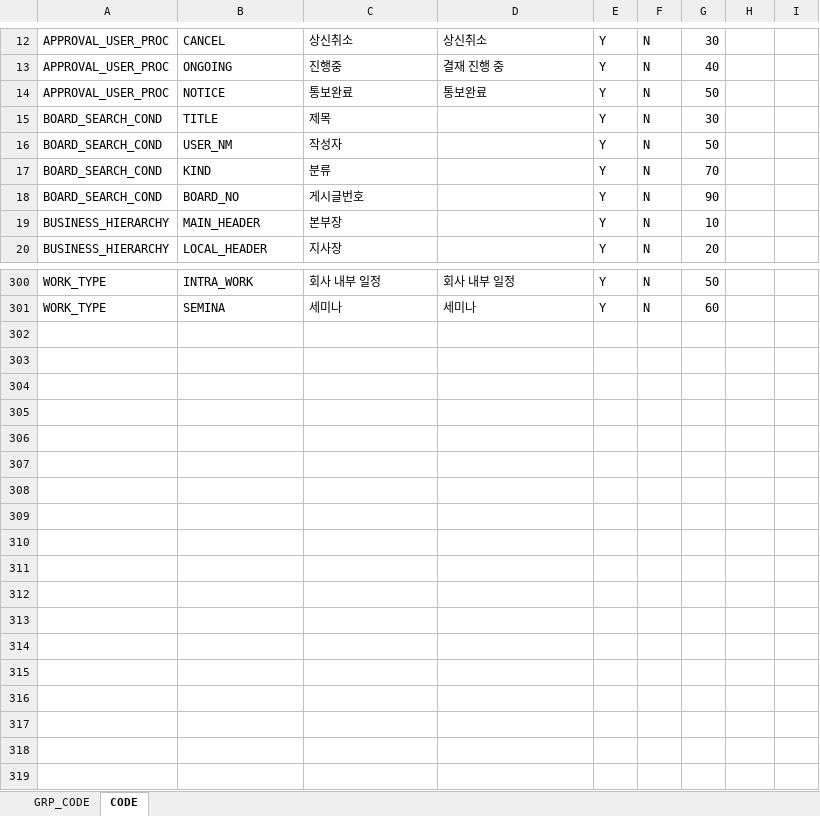
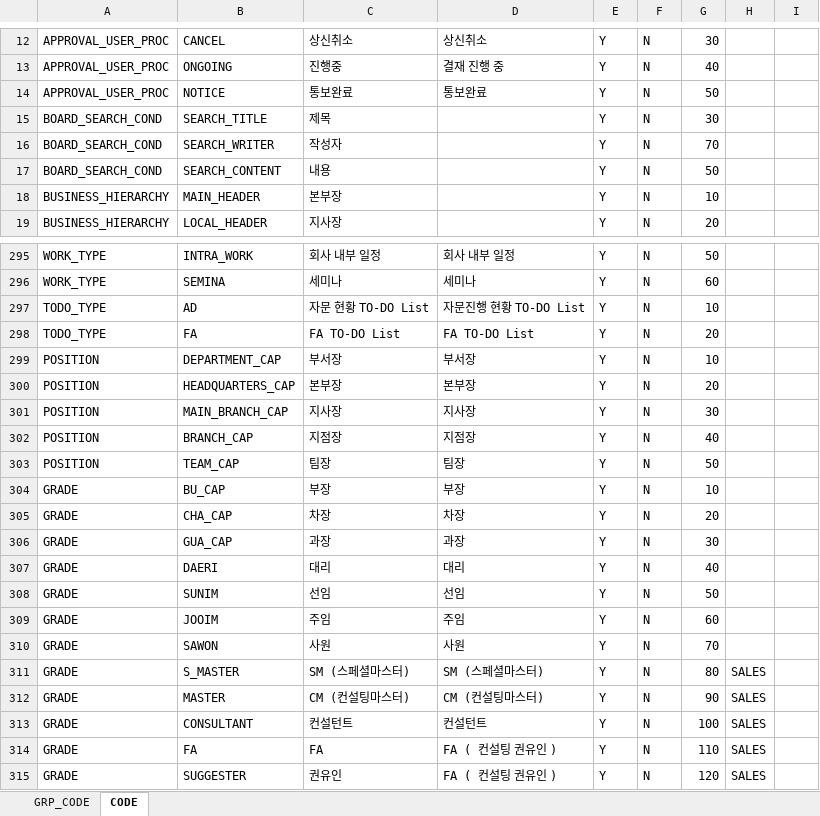
Before and after one commit to jonsaram/exdev, an Excel workbook: document/excel_upload_자료/TBL_EXP_CODE.xlsx, sheet CODE, drawn as a sheet; only a part is shown, gaps mark what is left out; values as stored, in another font and other column widths than the file's, no borders; removed rows and columns are numbered as before the commit, all else as after; the diff covers the shown part only; the diff names each change by its address in the sheet, - before the commit and + after, or states it on an @@ line.

```diff
--- a/document/excel_upload_자료/TBL_EXP_CODE.xlsx (sheet CODE)
+++ b/document/excel_upload_자료/TBL_EXP_CODE.xlsx (sheet CODE)
-B15: TITLE
+B15: SEARCH_TITLE
-B16: USER_NM
+B16: SEARCH_WRITER
-G16: 50
+G16: 70
-row 17: BOARD_SEARCH_COND | KIND | 분류 |  | Y | N | 70
-B17: BOARD_NO
+B17: SEARCH_CONTENT
-C17: 게시글번호
+C17: 내용
-G17: 90
+G17: 50
+row 297: TODO_TYPE | AD | 자문 현황 TO-DO List | 자문진행 현황 TO-DO List | Y | N | 10
+row 298: TODO_TYPE | FA | FA TO-DO List | FA TO-DO List | Y | N | 20
+row 299: POSITION | DEPARTMENT_CAP | 부서장 | 부서장 | Y | N | 10
+row 300: POSITION | HEADQUARTERS_CAP | 본부장 | 본부장 | Y | N | 20
+row 301: POSITION | MAIN_BRANCH_CAP | 지사장 | 지사장 | Y | N | 30
+row 302: POSITION | BRANCH_CAP | 지점장 | 지점장 | Y | N | 40
+row 303: POSITION | TEAM_CAP | 팀장 | 팀장 | Y | N | 50
+row 304: GRADE | BU_CAP | 부장 | 부장 | Y | N | 10
+row 305: GRADE | CHA_CAP | 차장 | 차장 | Y | N | 20
+row 306: GRADE | GUA_CAP | 과장 | 과장 | Y | N | 30
+row 307: GRADE | DAERI | 대리 | 대리 | Y | N | 40
+row 308: GRADE | SUNIM | 선임 | 선임 | Y | N | 50
+row 309: GRADE | JOOIM | 주임 | 주임 | Y | N | 60
+row 310: GRADE | SAWON | 사원 | 사원 | Y | N | 70
+row 311: GRADE | S_MASTER | SM (스페셜마스터) | SM (스페셜마스터) | Y | N | 80 | SALES
+row 312: GRADE | MASTER | CM (컨설팅마스터) | CM (컨설팅마스터) | Y | N | 90 | SALES
+row 313: GRADE | CONSULTANT | 컨설턴트 | 컨설턴트 | Y | N | 100 | SALES
+row 314: GRADE | FA | FA | FA ( 컨설팅 권유인 ) | Y | N | 110 | SALES
+row 315: GRADE | SUGGESTER | 권유인 | FA ( 컨설팅 권유인 ) | Y | N | 120 | SALES
```
Also changed, not shown: 1 added row, 5 removed rows, 10 edited cells and cell formats elsewhere in this sheet, sheet GRP_CODE, document/excel_upload_자료/TBL_EXP_EXUPTBL.xlsx, document/excel_upload_자료/TBL_EXP_MENU.xlsx, 36 other files.
